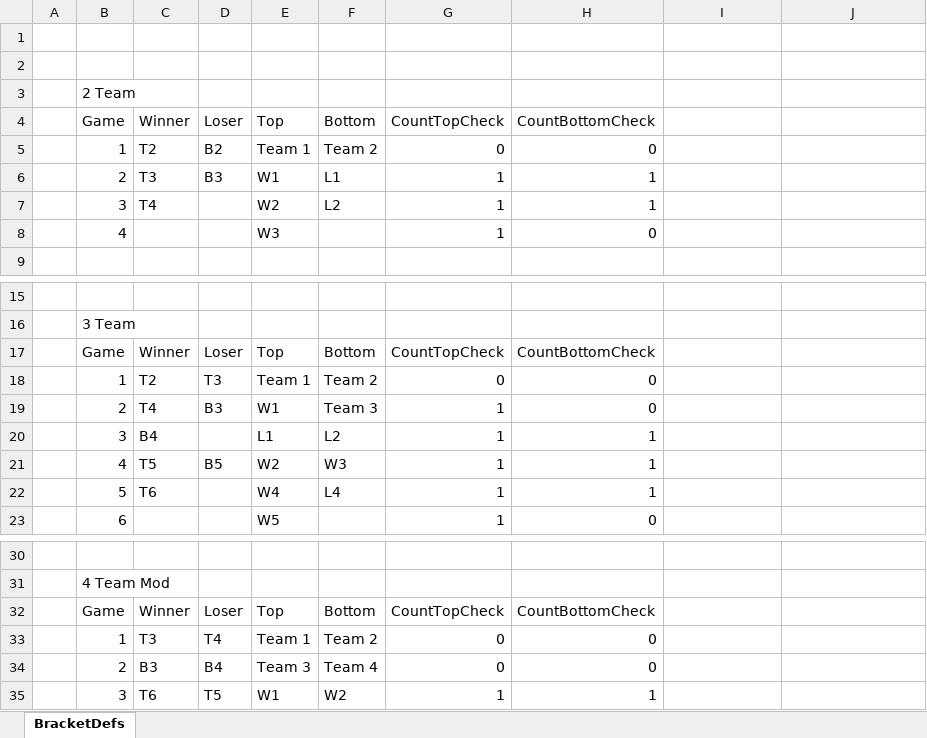
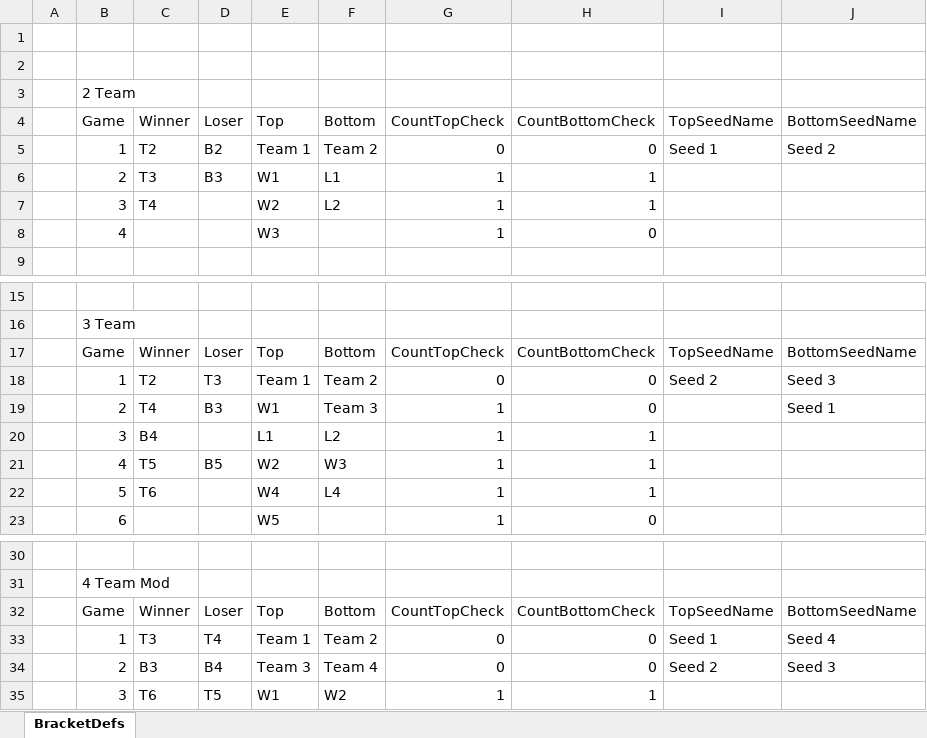
Before and after one commit to rlittletht/bracketbuilder, an Excel workbook: agave/help/BracketDefsSample.xlsx, sheet BracketDefs, drawn as a sheet; only a part is shown, gaps mark what is left out; values as stored, in another font and other column widths than the file's, no borders; table styles not drawn; the diff covers the shown part only; the diff names each change by its address in the sheet, - before the commit and + after, or states it on an @@ line.

```diff
--- a/agave/help/BracketDefsSample.xlsx (sheet BracketDefs)
+++ b/agave/help/BracketDefsSample.xlsx (sheet BracketDefs)
-I4: (empty)
+I4: TopSeedName
-J4: (empty)
+J4: BottomSeedName
-I5: (empty)
+I5: Seed 1
-J5: (empty)
+J5: Seed 2
-I17: (empty)
+I17: TopSeedName
-J17: (empty)
+J17: BottomSeedName
-I18: (empty)
+I18: Seed 2
-J18: (empty)
+J18: Seed 3
-J19: (empty)
+J19: Seed 1
-I32: (empty)
+I32: TopSeedName
-J32: (empty)
+J32: BottomSeedName
-I33: (empty)
+I33: Seed 1
-J33: (empty)
+J33: Seed 4
-I34: (empty)
+I34: Seed 2
-J34: (empty)
+J34: Seed 3
```
Also changed, not shown: 31 edited cells elsewhere in this sheet, 6 other files.
